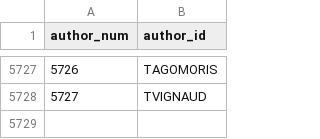
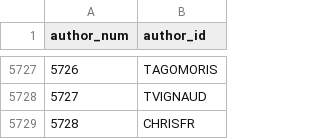
Before and after one commit to madsen/cpan-once-a-week-data, a CSV file: authors.csv, drawn as a sheet; only a part is shown, gaps mark what is left out; the diff names each change by its address in the sheet, - before the commit and + after, or states it on an @@ line.

Commit message:
Commit release data up to 2012-Jun-29 00:08:17

```diff
--- a/authors.csv
+++ b/authors.csv
+row 5729: 5728 | CHRISFR
```
